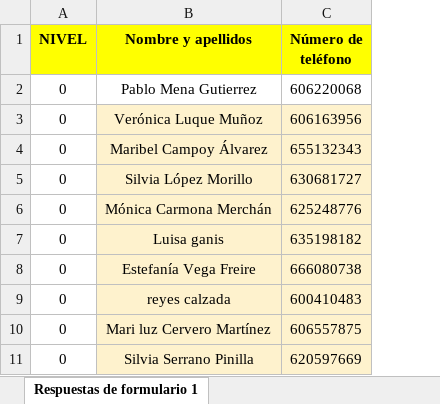
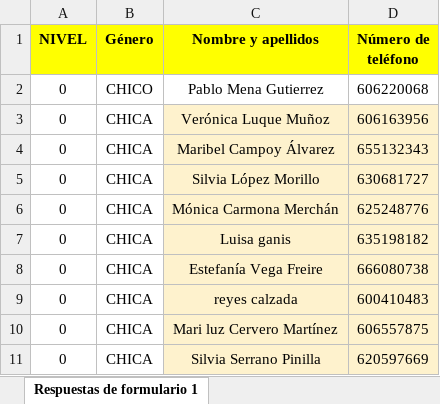
Before and after one commit to somospadelbarcelona/Americanas-somospadel, an Excel workbook: jugadores.xlsx, sheet Respuestas de formulario 1, drawn as a sheet; only a part is shown; values as stored, in another font and other column widths than the file's, no borders; table styles not drawn; the diff names each change by its address in the sheet, - before the commit and + after, or states it on an @@ line.

```diff
--- a/jugadores.xlsx (sheet Respuestas de formulario 1)
+++ b/jugadores.xlsx (sheet Respuestas de formulario 1)
+column B (Género), rows 2-11: CHICO | CHICA | CHICA | CHICA | CHICA | CHICA | CHICA | CHICA | CHICA | CHICA
```
Also changed, not shown: 34 other files.
